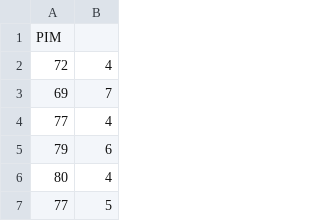
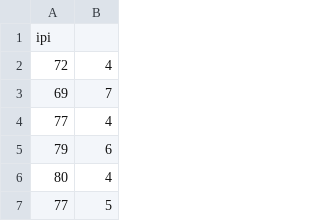
Before and after one commit to caiocesarablsilva/Articles, a CSV file: using-R-to-teach-seasonal-adjustment/IPI.csv, drawn as a sheet; only a part is shown; the diff names each change by its address in the sheet, - before the commit and + after, or states it on an @@ line.

```diff
--- a/using-R-to-teach-seasonal-adjustment/IPI.csv
+++ b/using-R-to-teach-seasonal-adjustment/IPI.csv
-A1: PIM
+A1: ipi
```
Also changed, not shown: 2 other files.
